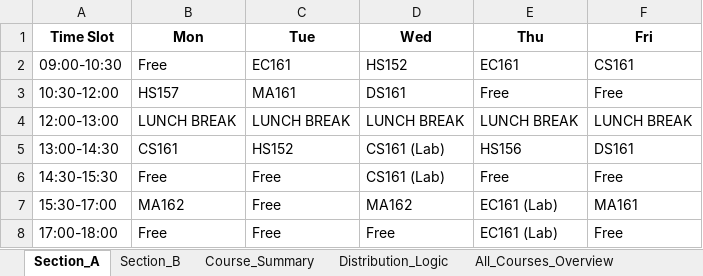
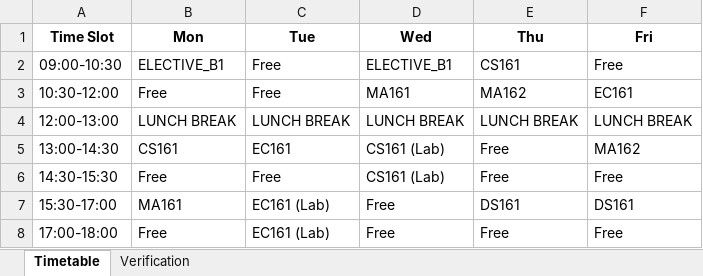
Before and after one commit to rishita7558/timetable-generator-Logic-Beyond, an Excel workbook: backend/output_timetables/sem1_DSAI_post_mid_timetable.xlsx, sheet Timetable, drawn as a sheet; values as stored, in another font and other column widths than the file's, no borders; the diff names each change by its address in the sheet, - before the commit and + after, or states it on an @@ line.

```diff
--- a/backend/output_timetables/sem1_DSAI_post_mid_timetable.xlsx (sheet Timetable)
+++ b/backend/output_timetables/sem1_DSAI_post_mid_timetable.xlsx (sheet Timetable)
-sheet tab: Section_A
+sheet tab: Timetable
-sheet tab: Section_B
+sheet tab: Verification
-sheet tab: Course_Summary
-sheet tab: Distribution_Logic
-sheet tab: All_Courses_Overview
-B2 (Mon): Free
+B2 (Mon): ELECTIVE_B1
-C2 (Tue): EC161
+C2 (Tue): Free
-D2 (Wed): HS152
+D2 (Wed): ELECTIVE_B1
-E2 (Thu): EC161
+E2 (Thu): CS161
-F2 (Fri): CS161
+F2 (Fri): Free
-B3 (Mon): HS157
+B3 (Mon): Free
-C3 (Tue): MA161
+C3 (Tue): Free
-D3 (Wed): DS161
+D3 (Wed): MA161
-E3 (Thu): Free
+E3 (Thu): MA162
-F3 (Fri): Free
+F3 (Fri): EC161
-C5 (Tue): HS152
+C5 (Tue): EC161
-E5 (Thu): HS156
+E5 (Thu): Free
-F5 (Fri): DS161
+F5 (Fri): MA162
-B7 (Mon): MA162
+B7 (Mon): MA161
-C7:C8 (Tue): Free
+C7:C8 (Tue): EC161 (Lab)
-D7 (Wed): MA162
+D7 (Wed): Free
-E7 (Thu): EC161 (Lab)
+E7 (Thu): DS161
-F7 (Fri): MA161
+F7 (Fri): DS161
-E8 (Thu): EC161 (Lab)
+E8 (Thu): Free
```
Also changed, not shown: sheet Verification, backend/output_timetables/sem3_DSAI_post_mid_timetable.xlsx, backend/output_timetables/sem5_DSAI_post_mid_timetable.xlsx, 45 other files.
